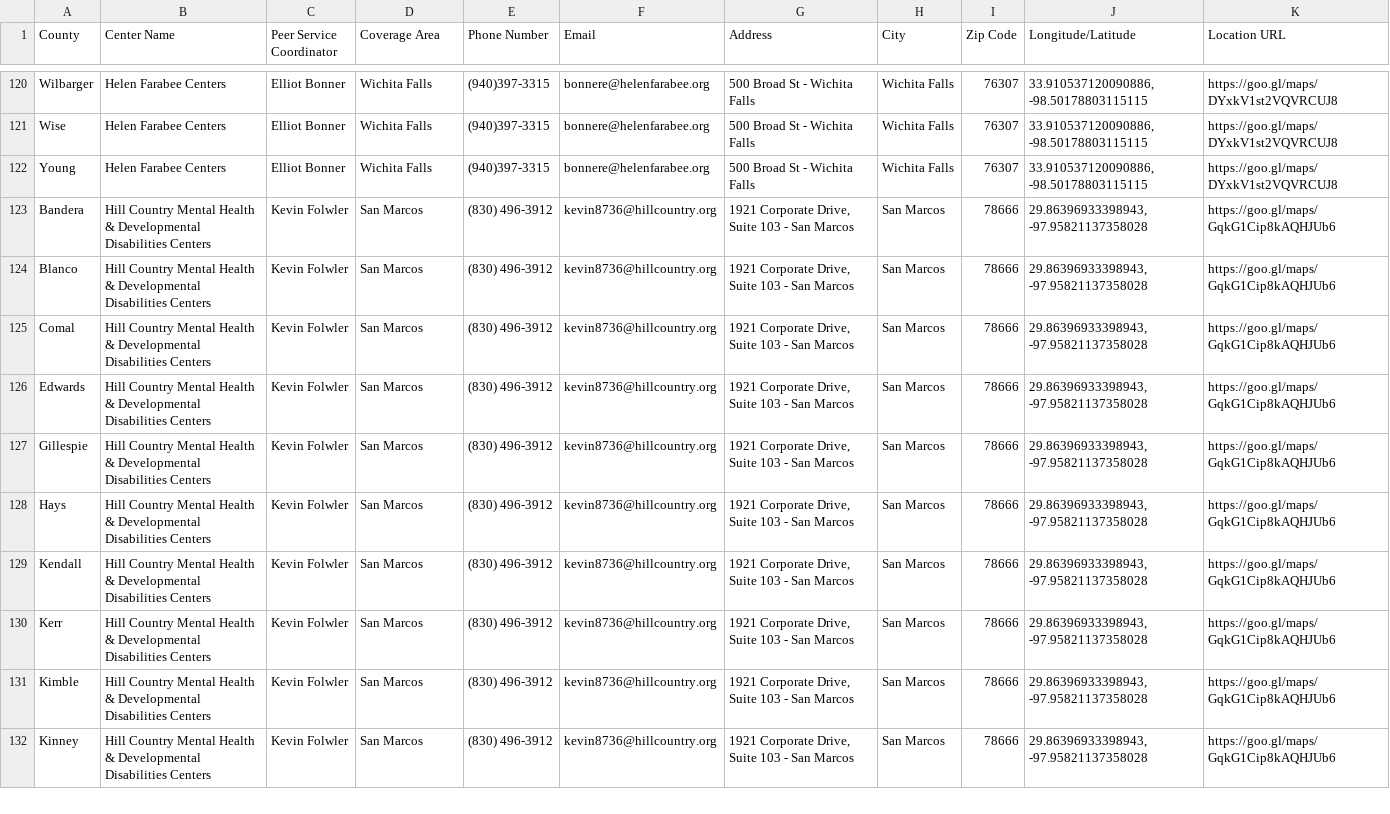
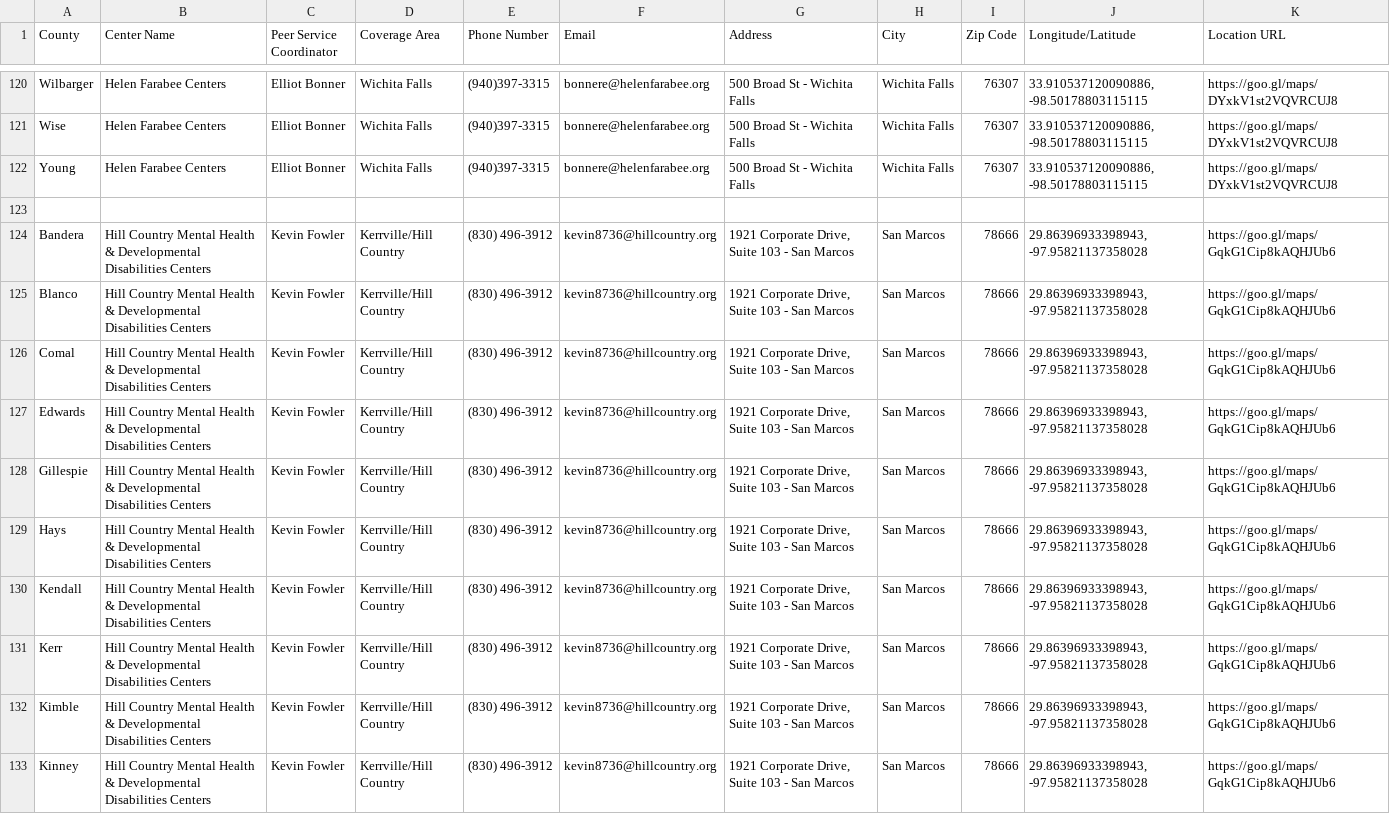
Before and after one commit to YoodleLLC/find-your-psc, a CSV file: data/VMHD Coverage Sheet - Jul 6 2022 - URLs (1).csv, drawn as a sheet; only a part is shown, gaps mark what is left out; addresses are those after the commit; the diff covers the shown part only; the diff names each change by its address in the sheet, - before the commit and + after, or states it on an @@ line.

Commit message:
(Mannie) Name Typo and Chapter name update

```diff
--- a/data/VMHD Coverage Sheet - Jul 6 2022 - URLs (1).csv
+++ b/data/VMHD Coverage Sheet - Jul 6 2022 - URLs (1).csv
+row 123: (empty)
-C124:C133 (Peer Service Coordinator): Kevin Folwler
+C124:C133 (Peer Service Coordinator): Kevin Fowler
-D124:D133 (Coverage Area): San Marcos
+D124:D133 (Coverage Area): Kerrville/Hill Country
```
Also changed, not shown: 1 added row and 18 edited cells elsewhere in this file.
